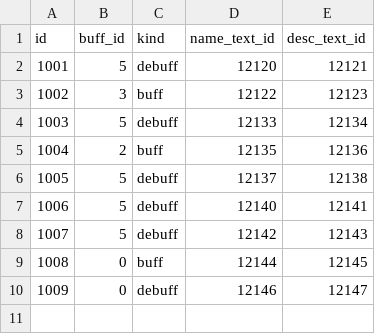
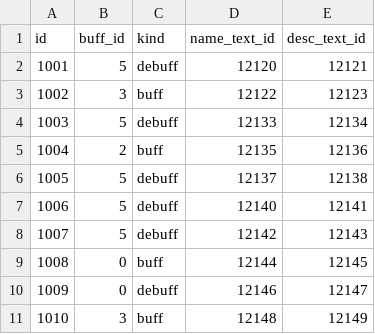
Before and after one commit to yjhan211/orbtail-server, a CSV file: network/Common/csv/status_effect_info.csv, drawn as a sheet; the diff names each change by its address in the sheet, - before the commit and + after, or states it on an @@ line.

```diff
--- a/network/Common/csv/status_effect_info.csv
+++ b/network/Common/csv/status_effect_info.csv
+row 11: 1010 | 3 | buff | 12148 | 12149
```
Also changed, not shown: network/Common/csv/system_text.csv, 3 other files.
